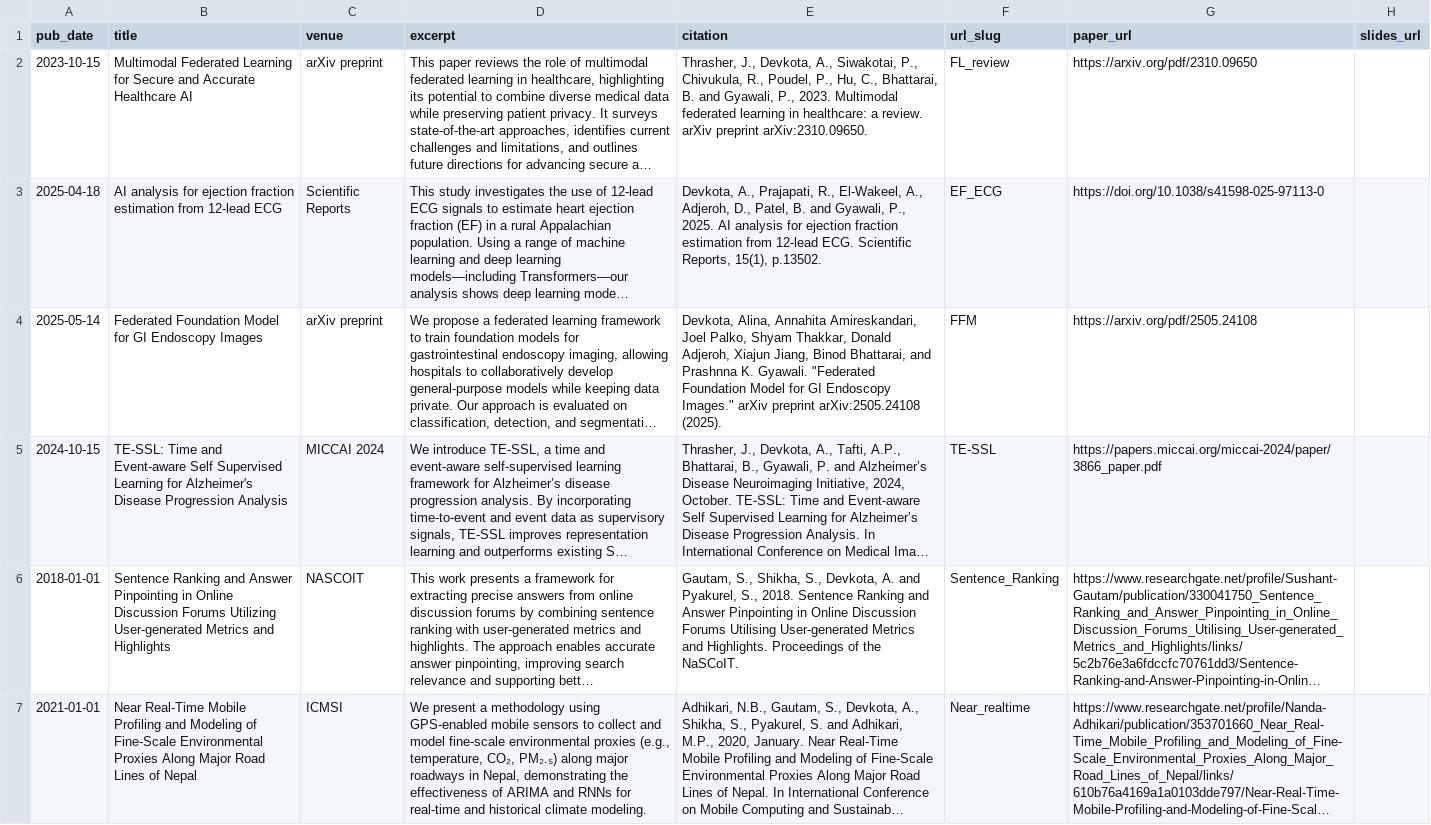
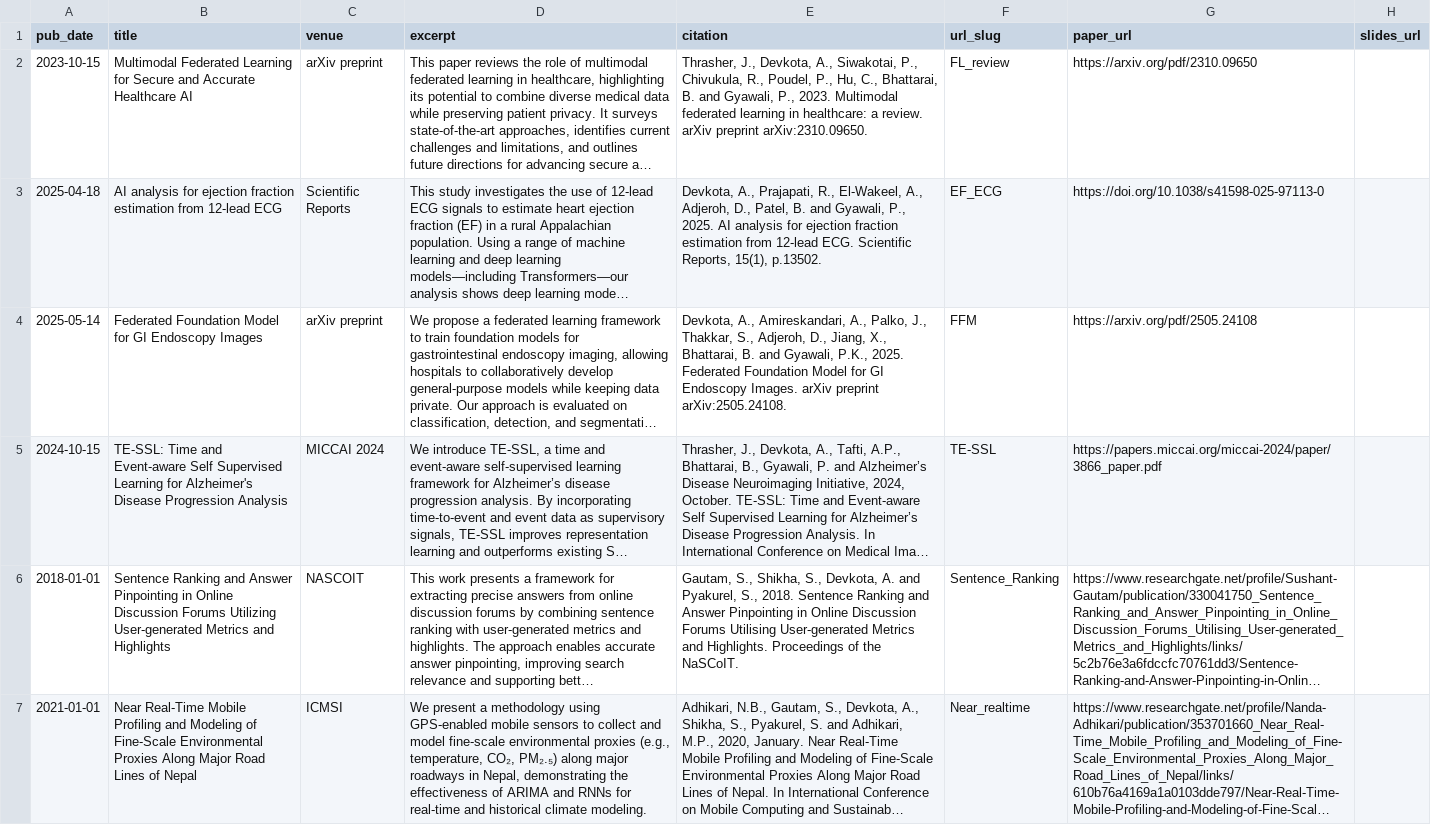
Before and after one commit to alinadevkota/Portfolio, a CSV file: markdown_generator/publications.csv, drawn as a sheet; long unchanged cells end in …; the diff names each change by its address in the sheet, - before the commit and + after, or states it on an @@ line.

Commit message:
update publications

```diff
--- a/markdown_generator/publications.csv
+++ b/markdown_generator/publications.csv
-E4 (citation): Devkota, Alina, Annahita Amireskandari, Joel Palko, Shyam Thakkar, Donald Adjeroh, Xiajun Jiang, Binod Bhattarai, and Prashnna K. Gyawali. "Federated Foundation Model for GI Endoscopy Images." arXiv preprint arXiv:2505.24108 (2025).
+E4 (citation): Devkota, A., Amireskandari, A., Palko, J., Thakkar, S., Adjeroh, D., Jiang, X., Bhattarai, B. and Gyawali, P.K., 2025. Federated Foundation Model for GI Endoscopy Images. arXiv preprint arXiv:2505.24108.
```
Also changed, not shown: 1 other file.
